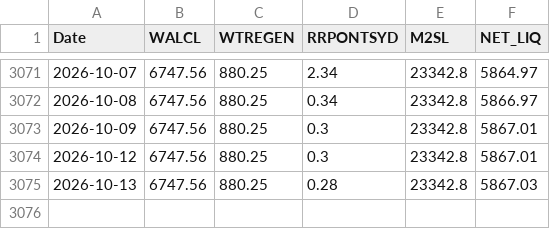
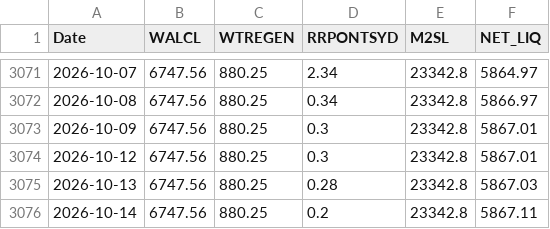
Before and after one commit to ilk-krt/davinci_terminal.py, a CSV file: data/liquidity.csv, drawn as a sheet; only a part is shown, gaps mark what is left out.

```diff
--- a/data/liquidity.csv
+++ b/data/liquidity.csv
@@ -3075 +3075,2 @@ Date,WALCL,WTREGEN,RRPONTSYD,M2SL,NET_LIQ
 2026-10-13,6747.56,880.25,0.28,23342.8,5867.03
+2026-10-14,6747.56,880.25,0.2,23342.8,5867.11
```
Also changed, not shown: data/crypto_caps.csv, 18 other files.
